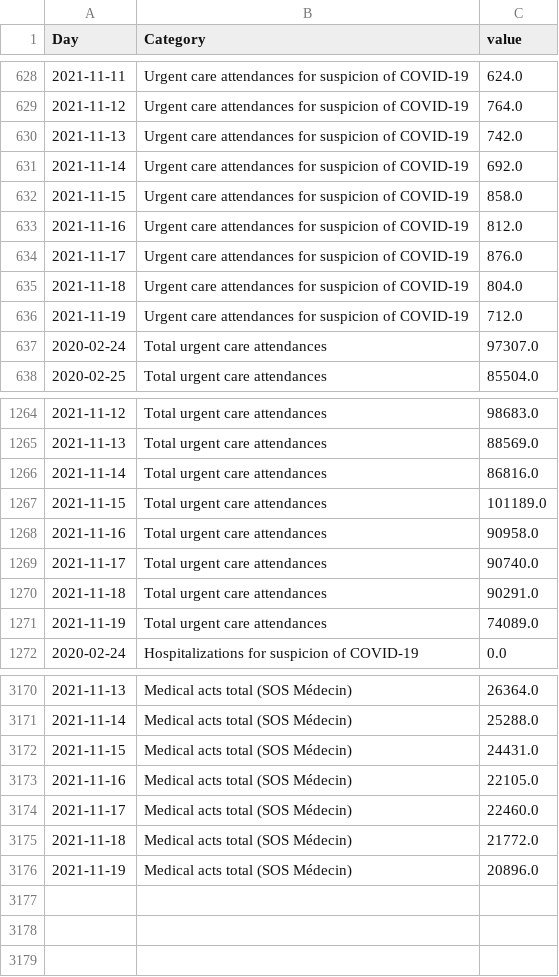
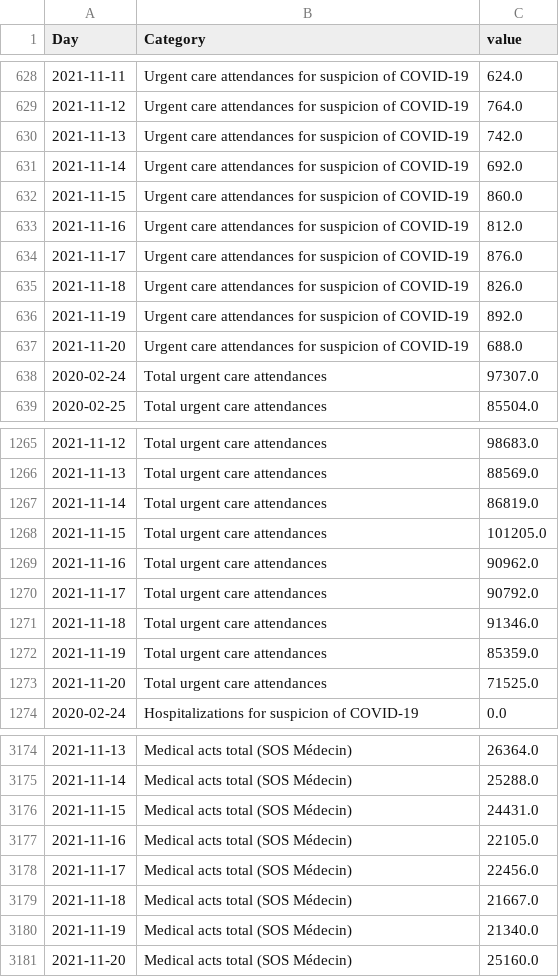
Before and after one commit to louisdecharson/covid-19, a CSV file: sursaud_corona.csv, drawn as a sheet; only a part is shown, gaps mark what is left out; the diff covers the shown part only.

Commit message:
AUTO - Add data.gouv.fr COVID data from SOS Medecins - 2021-11-22 01h11m

```diff
--- a/sursaud_corona.csv
+++ b/sursaud_corona.csv
@@ -631,7 +631,8 @@ Day,Category,value
 2021-11-14,Urgent care attendances for suspicion of COVID-19,692.0
-2021-11-15,Urgent care attendances for suspicion of COVID-19,858.0
+2021-11-15,Urgent care attendances for suspicion of COVID-19,860.0
 2021-11-16,Urgent care attendances for suspicion of COVID-19,812.0
 2021-11-17,Urgent care attendances for suspicion of COVID-19,876.0
-2021-11-18,Urgent care attendances for suspicion of COVID-19,804.0
-2021-11-19,Urgent care attendances for suspicion of COVID-19,712.0
+2021-11-18,Urgent care attendances for suspicion of COVID-19,826.0
+2021-11-19,Urgent care attendances for suspicion of COVID-19,892.0
+2021-11-20,Urgent care attendances for suspicion of COVID-19,688.0
 2020-02-24,Total urgent care attendances,97307.0
@@ -1265,8 +1266,9 @@ Day,Category,value
 2021-11-13,Total urgent care attendances,88569.0
-2021-11-14,Total urgent care attendances,86816.0
-2021-11-15,Total urgent care attendances,101189.0
-2021-11-16,Total urgent care attendances,90958.0
-2021-11-17,Total urgent care attendances,90740.0
-2021-11-18,Total urgent care attendances,90291.0
-2021-11-19,Total urgent care attendances,74089.0
+2021-11-14,Total urgent care attendances,86819.0
+2021-11-15,Total urgent care attendances,101205.0
+2021-11-16,Total urgent care attendances,90962.0
+2021-11-17,Total urgent care attendances,90792.0
+2021-11-18,Total urgent care attendances,91346.0
+2021-11-19,Total urgent care attendances,85359.0
+2021-11-20,Total urgent care attendances,71525.0
 2020-02-24,Hospitalizations for suspicion of COVID-19,0.0
@@ -3173,4 +3177,5 @@ Day,Category,value
 2021-11-16,Medical acts total (SOS Médecin),22105.0
-2021-11-17,Medical acts total (SOS Médecin),22460.0
-2021-11-18,Medical acts total (SOS Médecin),21772.0
-2021-11-19,Medical acts total (SOS Médecin),20896.0
+2021-11-17,Medical acts total (SOS Médecin),22456.0
+2021-11-18,Medical acts total (SOS Médecin),21667.0
+2021-11-19,Medical acts total (SOS Médecin),21340.0
+2021-11-20,Medical acts total (SOS Médecin),25160.0
```
Also changed, not shown: 2 added rows and 3 edited cells elsewhere in this file, 1 other file.
